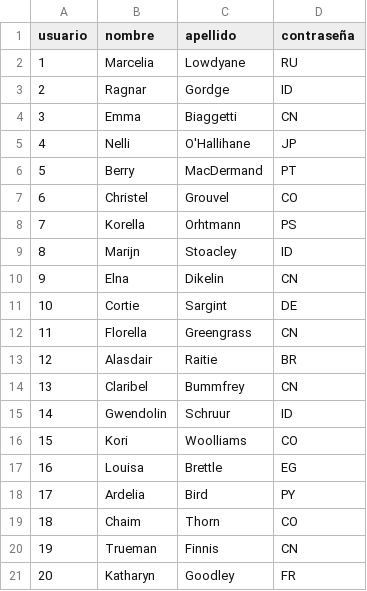
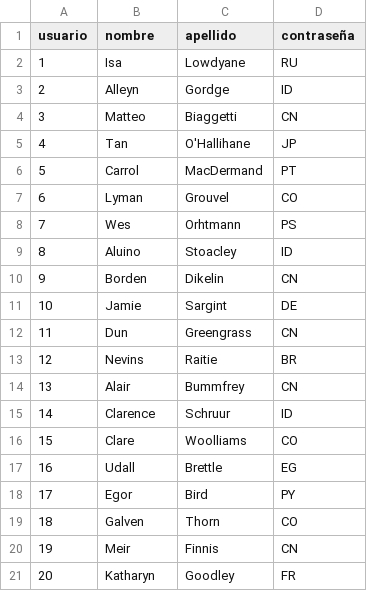
Before and after one commit to angelcatu/ProyectoMariano, a CSV file: SistemaAdminCursos2/src/Entrada_profesores.csv, drawn as a sheet.

```diff
--- a/SistemaAdminCursos2/src/Entrada_profesores.csv
+++ b/SistemaAdminCursos2/src/Entrada_profesores.csv
@@ -1,21 +1,21 @@
 usuario,nombre,apellido,contraseña
-1,Marcelia,Lowdyane,RU
-2,Ragnar,Gordge,ID
-3,Emma,Biaggetti,CN
-4,Nelli,O'Hallihane,JP
-5,Berry,MacDermand,PT
-6,Christel,Grouvel,CO
-7,Korella,Orhtmann,PS
-8,Marijn,Stoacley,ID
-9,Elna,Dikelin,CN
-10,Cortie,Sargint,DE
-11,Florella,Greengrass,CN
-12,Alasdair,Raitie,BR
-13,Claribel,Bummfrey,CN
-14,Gwendolin,Schruur,ID
-15,Kori,Woolliams,CO
-16,Louisa,Brettle,EG
-17,Ardelia,Bird,PY
-18,Chaim,Thorn,CO
-19,Trueman,Finnis,CN
+1,Isa,Lowdyane,RU
+2,Alleyn,Gordge,ID
+3,Matteo,Biaggetti,CN
+4,Tan,O'Hallihane,JP
+5,Carrol,MacDermand,PT
+6,Lyman,Grouvel,CO
+7,Wes,Orhtmann,PS
+8,Aluino,Stoacley,ID
+9,Borden,Dikelin,CN
+10,Jamie,Sargint,DE
+11,Dun,Greengrass,CN
+12,Nevins,Raitie,BR
+13,Alair,Bummfrey,CN
+14,Clarence,Schruur,ID
+15,Clare,Woolliams,CO
+16,Udall,Brettle,EG
+17,Egor,Bird,PY
+18,Galven,Thorn,CO
+19,Meir,Finnis,CN
 20,Katharyn,Goodley,FR
```
Also changed, not shown: SistemaAdminCursos2/build/classes/Entrada_profesores.csv, 52 other files.
